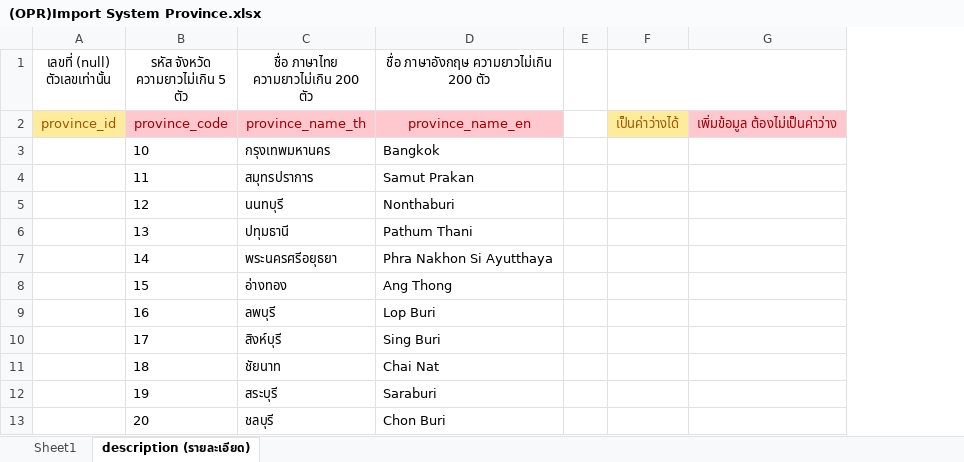
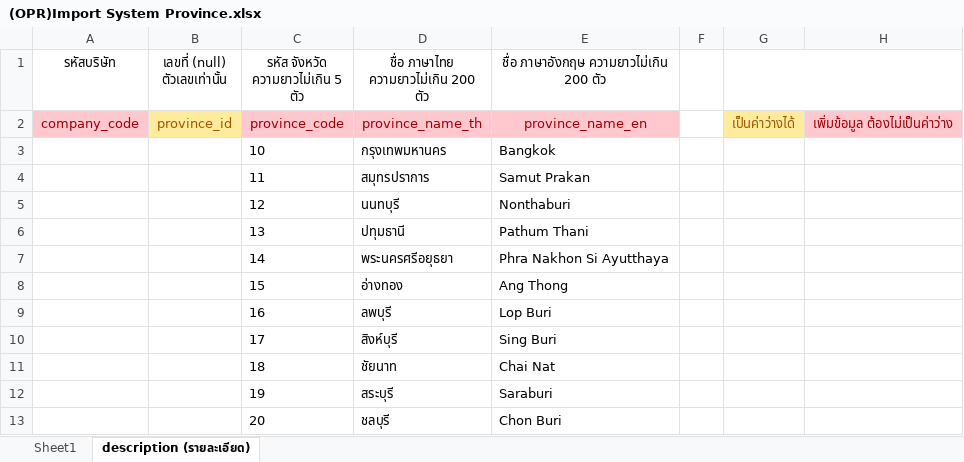
Before and after one commit to witcom48/OPR, an Excel workbook: src/assets/OPRFileImport/(OPR)Import System/(OPR)Import System Province.xlsx, sheet description (รายละเอียด), drawn as a sheet; only a part is shown; values as stored, in another font and other column widths than the file's, no borders; the diff names each change by its address in the sheet, - before the commit and + after, or states it on an @@ line.

```diff
--- a/src/assets/OPRFileImport/(OPR)Import System/(OPR)Import System Province.xlsx (sheet description (รายละเอียด))
+++ b/src/assets/OPRFileImport/(OPR)Import System/(OPR)Import System Province.xlsx (sheet description (รายละเอียด))
+column A (รหัสบริษัท), row 2: company_code
```
Also changed, not shown: sheet Sheet1, src/assets/OPRFileImport/(OPR)Import System/(OPR)Import System Course.xlsx, src/assets/OPRFileImport/(OPR)Import System/(OPR)Import System Ethnicity.xlsx, 17 other files.
